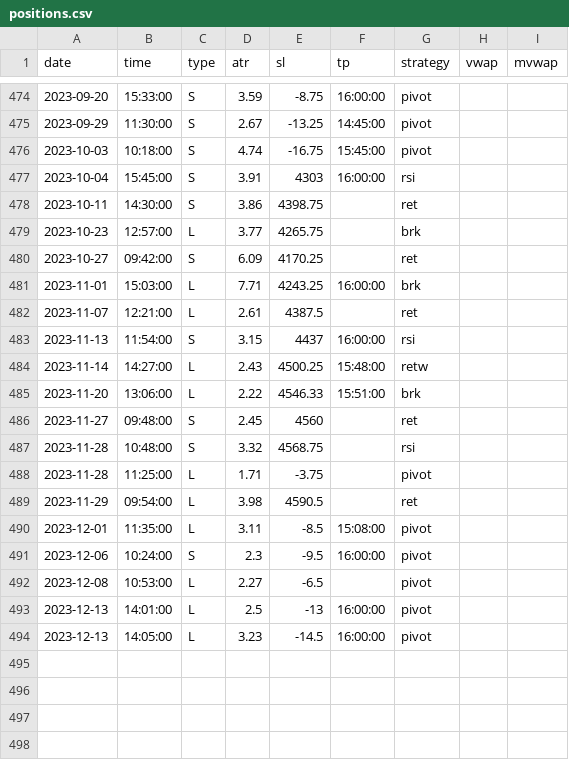
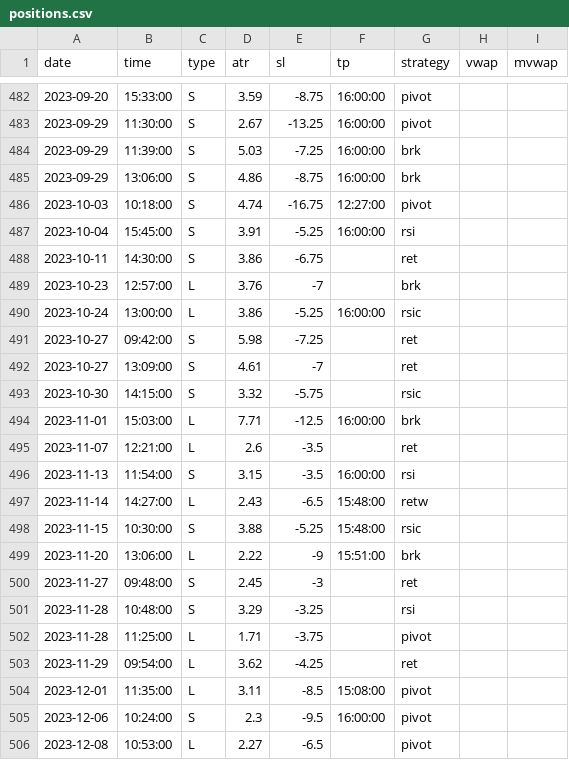
Before and after one commit to eriksolg/strategy_backtester, a CSV file: positions.csv, drawn as a sheet; only a part is shown, gaps mark what is left out; the shorter side is filled out with more unchanged rows; the diff covers the shown part only.

```diff
--- a/positions.csv
+++ b/positions.csv
@@ -474,17 +482,23 @@ date,time,type,atr,sl,tp,strategy,vwap,mvwap
 2023-09-20,15:33:00,S,3.59,-8.75,16:00:00,pivot
-2023-09-29,11:30:00,S,2.67,-13.25,14:45:00,pivot
-2023-10-03,10:18:00,S,4.74,-16.75,15:45:00,pivot
-2023-10-04,15:45:00,S,3.91,4303,16:00:00,rsi
-2023-10-11,14:30:00,S,3.86,4398.75,,ret
-2023-10-23,12:57:00,L,3.77,4265.75,,brk
-2023-10-27,09:42:00,S,6.09,4170.25,,ret
-2023-11-01,15:03:00,L,7.71,4243.25,16:00:00,brk
-2023-11-07,12:21:00,L,2.61,4387.5,,ret
-2023-11-13,11:54:00,S,3.15,4437,16:00:00,rsi
-2023-11-14,14:27:00,L,2.43,4500.25,15:48:00,retw
-2023-11-20,13:06:00,L,2.22,4546.33,15:51:00,brk
-2023-11-27,09:48:00,S,2.45,4560,,ret
-2023-11-28,10:48:00,S,3.32,4568.75,,rsi
+2023-09-29,11:30:00,S,2.67,-13.25,16:00:00,pivot
+2023-09-29,11:39:00,S,5.03,-7.25,16:00:00,brk
+2023-09-29,13:06:00,S,4.86,-8.75,16:00:00,brk
+2023-10-03,10:18:00,S,4.74,-16.75,12:27:00,pivot
+2023-10-04,15:45:00,S,3.91,-5.25,16:00:00,rsi
+2023-10-11,14:30:00,S,3.86,-6.75,,ret
+2023-10-23,12:57:00,L,3.76,-7,,brk
+2023-10-24,13:00:00,L,3.86,-5.25,16:00:00,rsic
+2023-10-27,09:42:00,S,5.98,-7.25,,ret
+2023-10-27,13:09:00,S,4.61,-7,,ret
+2023-10-30,14:15:00,S,3.32,-5.75,,rsic
+2023-11-01,15:03:00,L,7.71,-12.5,16:00:00,brk
+2023-11-07,12:21:00,L,2.6,-3.5,,ret
+2023-11-13,11:54:00,S,3.15,-3.5,16:00:00,rsi
+2023-11-14,14:27:00,L,2.43,-6.5,15:48:00,retw
+2023-11-15,10:30:00,S,3.88,-5.25,15:48:00,rsic
+2023-11-20,13:06:00,L,2.22,-9,15:51:00,brk
+2023-11-27,09:48:00,S,2.45,-3,,ret
+2023-11-28,10:48:00,S,3.29,-3.25,,rsi
 2023-11-28,11:25:00,L,1.71,-3.75,,pivot
-2023-11-29,09:54:00,L,3.98,4590.5,,ret
+2023-11-29,09:54:00,L,3.62,-4.25,,ret
 2023-12-01,11:35:00,L,3.11,-8.5,15:08:00,pivot
```
Also changed, not shown: 8 added rows and 25 edited cells elsewhere in this file, 3 other files.
